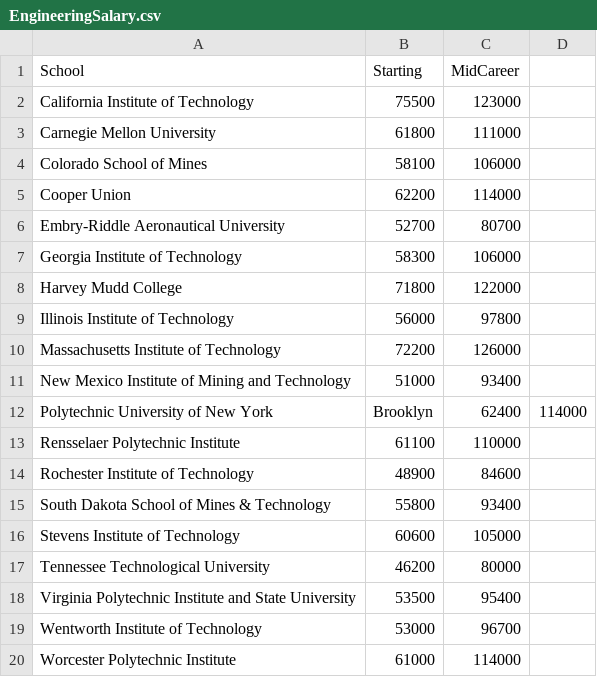
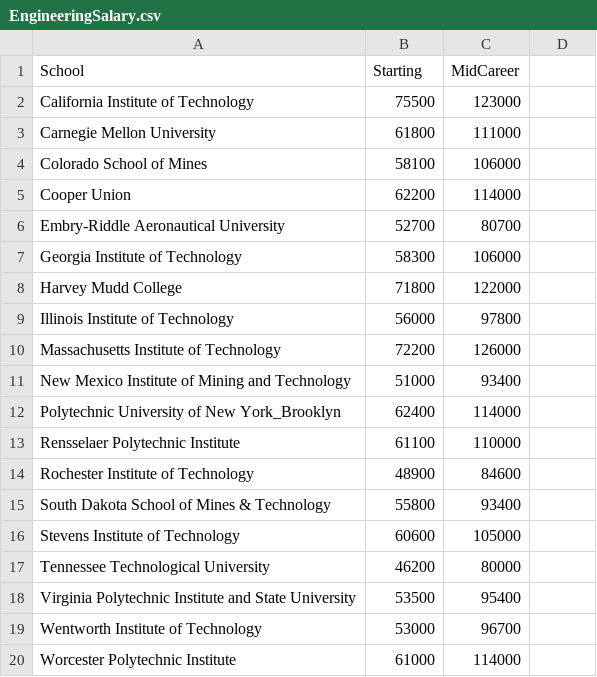
Before and after one commit to lc4695/Statistics4DataAnalytics, a CSV file: EngineeringSalary.csv, drawn as a sheet; removed rows and columns are numbered as before the commit, all else as after; the diff names each change by its address in the sheet, - before the commit and + after, or states it on an @@ line.

Commit message:
Update EngineeringSalary.csv

```diff
--- a/EngineeringSalary.csv
+++ b/EngineeringSalary.csv
-row 12: Polytechnic University of New York | Brooklyn | 62400 | 114000
+row 12: Polytechnic University of New York_Brooklyn | 62400 | 114000
```
